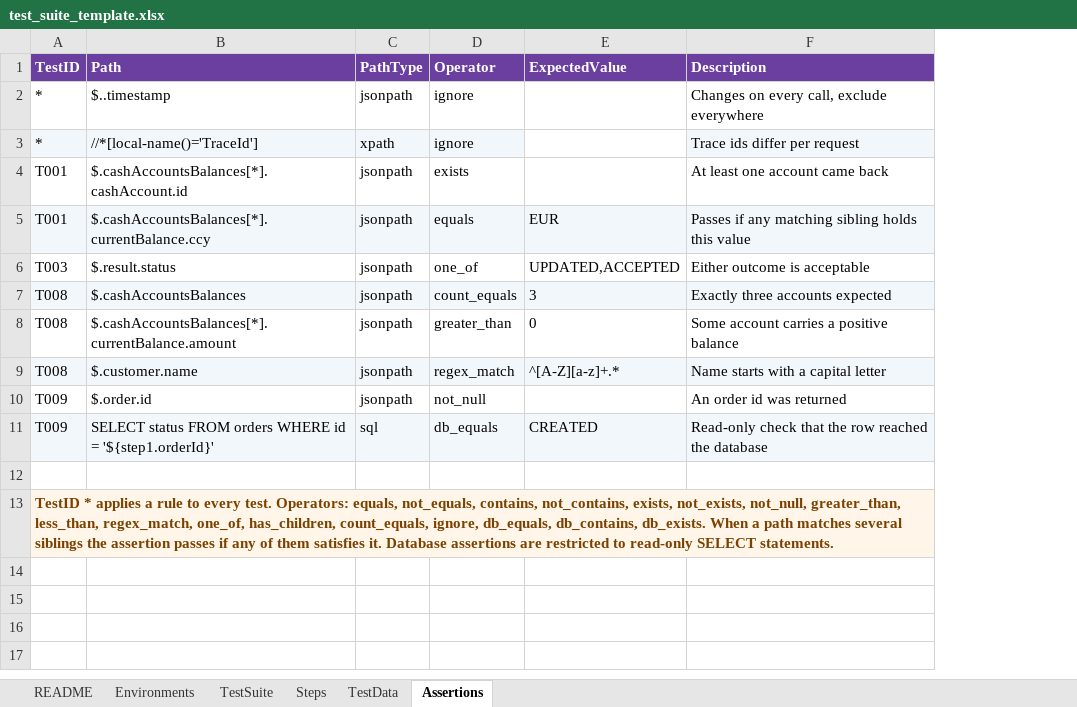
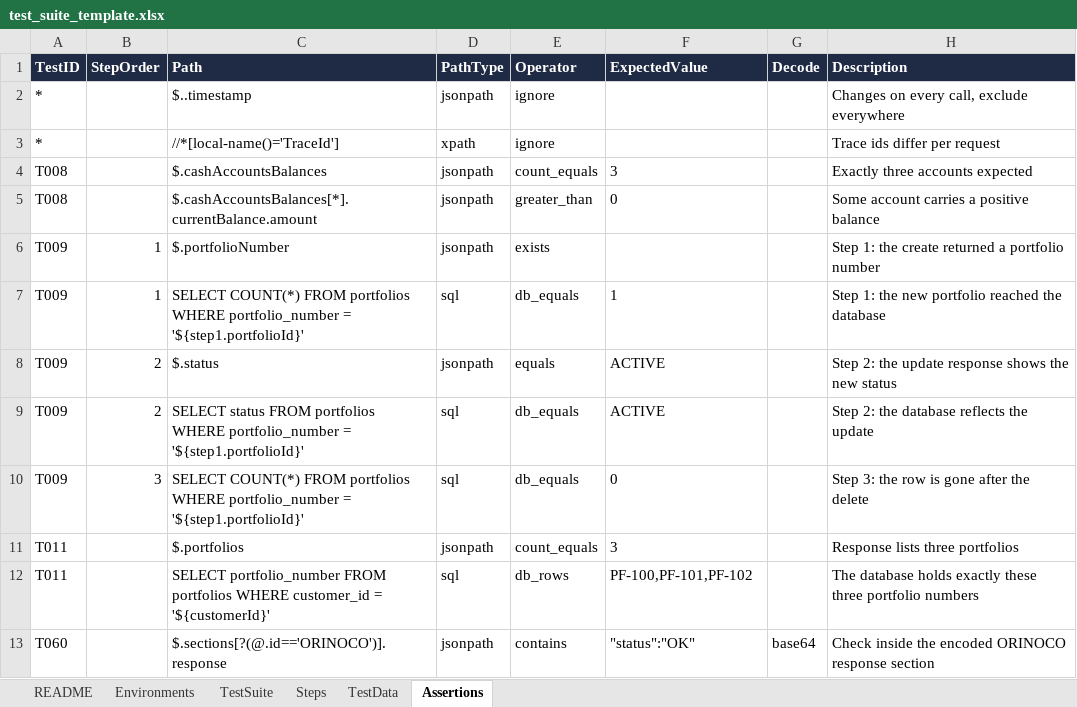
Before and after one commit to arunrg17/myspace, an Excel workbook: test_suite_template.xlsx, sheet Assertions, drawn as a sheet; values as stored, in another font and other column widths than the file's, no borders; removed rows and columns are numbered as before the commit, all else as after; the diff names each change by its address in the sheet, - before the commit and + after, or states it on an @@ line.

```diff
--- a/test_suite_template.xlsx (sheet Assertions)
+++ b/test_suite_template.xlsx (sheet Assertions)
+column B (StepOrder), row 6: 1; rows 9-10: 2 | 3
+column G (Decode), empty
-A1 fill: #6B3FA0
+A1 fill: #1F2A44
-C1:F1 fill: #6B3FA0
+C1:F1 fill: #1F2A44
-H1 fill: #6B3FA0
+H1 fill: #1F2A44
-A3 fill: #F2F7FB
+A3 fill: none
-C3:E3 fill: #F2F7FB
+C3:E3 fill: none
-H3 fill: #F2F7FB
+H3 fill: none
-row 4: T001 | $.cashAccountsBalances[*].cashAccount.id | jsonpath | exists |  | At least one account came back
-row 5: T001 | $.cashAccountsBalances[*].currentBalance.ccy | jsonpath | equals | EUR | Passes if any matching sibling holds this value
-row 6: T003 | $.result.status | jsonpath | one_of | UPDATED,ACCEPTED | Either outcome is acceptable
-A4 fill: #F2F7FB
+A4 fill: none
-C4:F4 fill: #F2F7FB
+C4:F4 fill: none
-H4 fill: #F2F7FB
+H4 fill: none
-row 9: T008 | $.customer.name | jsonpath | regex_match | ^[A-Z][a-z]+.* | Name starts with a capital letter
-C6 (Path): $.order.id
+C6 (Path): $.portfolioNumber
-E6 (Operator): not_null
+E6 (Operator): exists
-H6 (Description): An order id was returned
+H6 (Description): Step 1: the create returned a portfolio number
+row 7: T009 | 1 | SELECT COUNT(*) FROM portfolios WHERE portfolio_number = '${step1.portfolioId}' | sql | db_equals | 1 |  | Step 1: the new portfolio reached the database
+row 8: T009 | 2 | $.status | jsonpath | equals | ACTIVE |  | Step 2: the update response shows the new status
-A9 fill: #F2F7FB
+A9 fill: none
-C9 (Path): …status FROM orders WHERE id = '${step1.orderId}'
+C9 (Path): …status FROM portfolios WHERE portfolio_number = '${step1.portfolioId}'
-C9:F9 fill: #F2F7FB
+C9:F9 fill: none
-F9 (ExpectedValue): CREATED
+F9 (ExpectedValue): ACTIVE
-H9 (Description): Read-only check that the row reached the database
+H9 (Description): Step 2: the database reflects the update
-H9 fill: #F2F7FB
+H9 fill: none
-row 10: (empty)
+row 10: T009 | 3 | SELECT COUNT(*) FROM portfolios WHERE portfolio_number = '${step1.portfolioId}' | sql | db_equals | 0 |  | Step 3: the row is gone after the delete
-row 13: TestID * applies a rule to every test. Operators: equals, not_equals, contains, not_contains, exists, not_exists, not_null, greater_than, less_than, regex_match, one_of, has_children, count_equals, ignore, db_equals, db_contains, db_exists. When a path matches several siblings the assertion passes if any of them satisfies it. Database assertions are restricted to read-only SELECT statements.
+row 11: T011 |  | $.portfolios | jsonpath | count_equals | 3 |  | Response lists three portfolios
+row 12: T011 |  | SELECT portfolio_number FROM portfolios WHERE customer_id = '${customerId}' | sql | db_rows | PF-100,PF-101,PF-102 |  | The database holds exactly these three portfolio numbers
+row 13: T060 |  | $.sections[?(@.id=='ORINOCO')].response | jsonpath | contains | "status":"OK" | base64 | Check inside the encoded ORINOCO response section
```
Also changed, not shown: sheet README, sheet Steps, sheet Environments, sheet TestSuite, sheet TestData.
